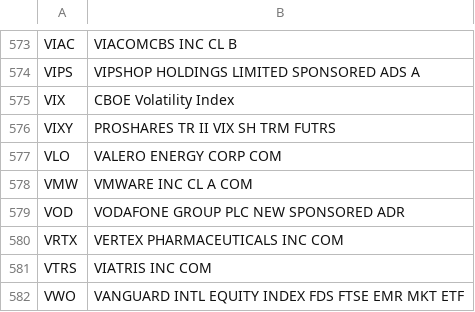
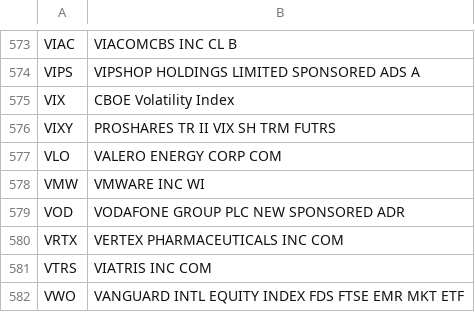
Before and after one commit to haoenhui/usa-optionable-stocks, a CSV file: weekly-options-00000.csv, drawn as a sheet; only a part is shown, gaps mark what is left out.

```diff
--- a/weekly-options-00000.csv
+++ b/weekly-options-00000.csv
@@ -577,3 +577,3 @@ VIXY,PROSHARES TR II VIX SH TRM FUTRS
 VLO,VALERO ENERGY CORP COM
-VMW,VMWARE INC CL A COM
+VMW,VMWARE INC WI
 VOD,VODAFONE GROUP PLC NEW SPONSORED ADR
```
Also changed, not shown: options-00000.csv, options-02000.csv.
